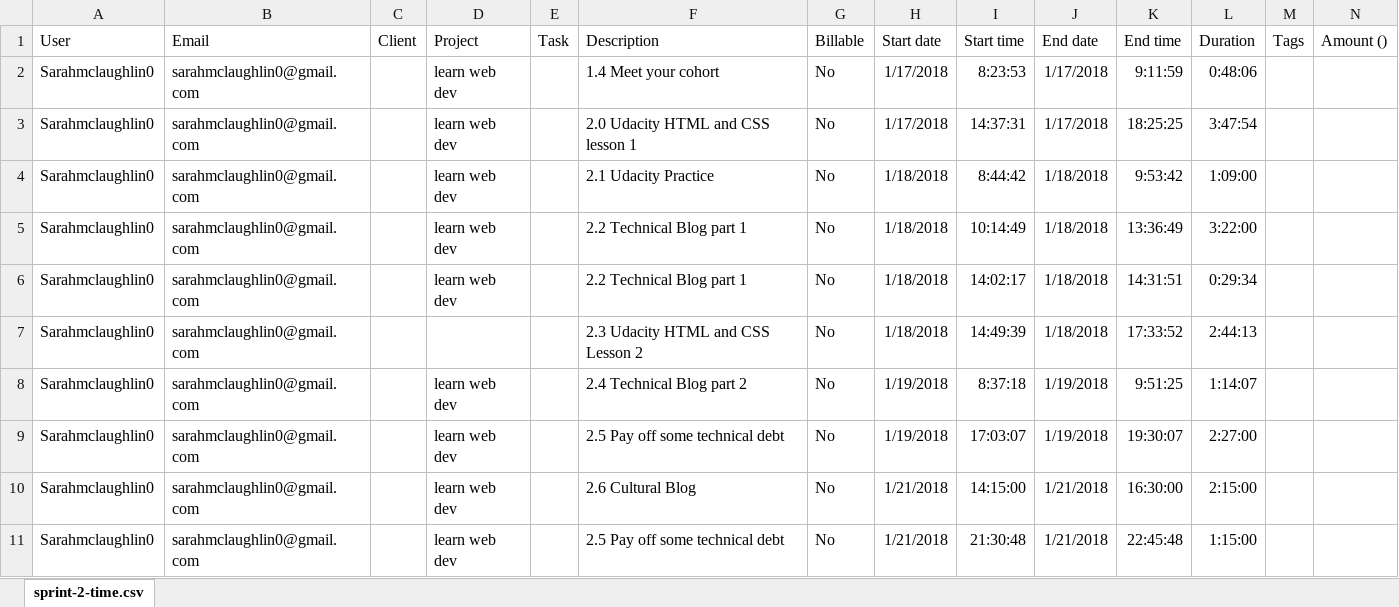
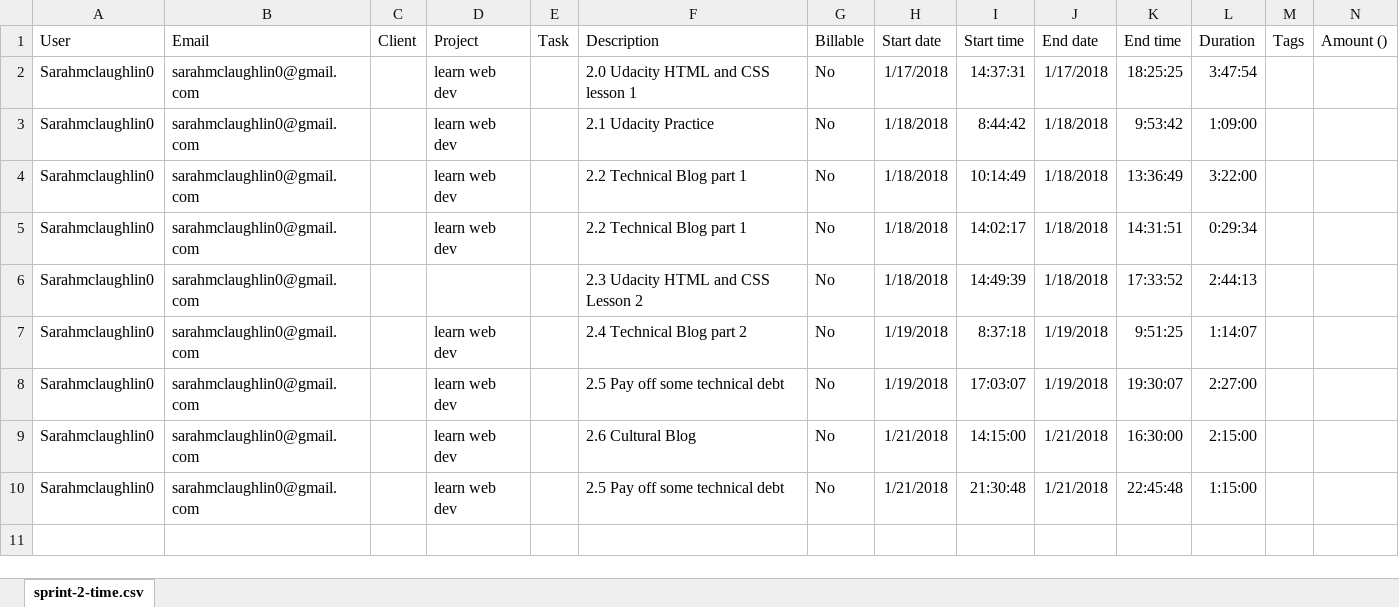
Before and after one commit to phase-0/phase-0, an Excel workbook: time/sarah-mclaughlin/sprint-2-time.xlsx, sheet sprint-2-time.csv, drawn as a sheet; values as stored, in another font and other column widths than the file's, no borders; the diff names each change by its address in the sheet, - before the commit and + after, or states it on an @@ line.

Commit message:
sprint-1-time

```diff
--- a/time/sarah-mclaughlin/sprint-2-time.xlsx (sheet sprint-2-time.csv)
+++ b/time/sarah-mclaughlin/sprint-2-time.xlsx (sheet sprint-2-time.csv)
-row 2: Sarahmclaughlin0 | sarahmclaughlin0@gmail.com |  | learn web dev |  | 1.4 Meet your cohort | No | 1/17/2018 | 8:23:53 | 1/17/2018 | 9:11:59 | 0:48:06
```
